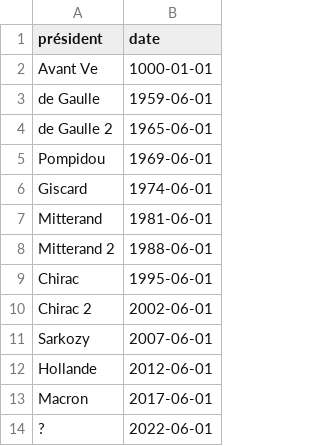
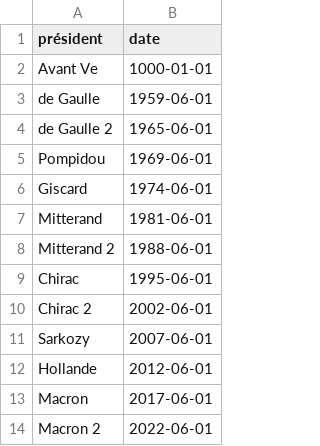
Before and after one commit to juliengossa/legiplot, a CSV file: data/elections.csv, drawn as a sheet.

```diff
--- a/data/elections.csv
+++ b/data/elections.csv
@@ -13,2 +13,2 @@
 "Macron",2017-06-01
-"?",2022-06-01
+"Macron 2",2022-06-01
```
Also changed, not shown: 15 other files.
